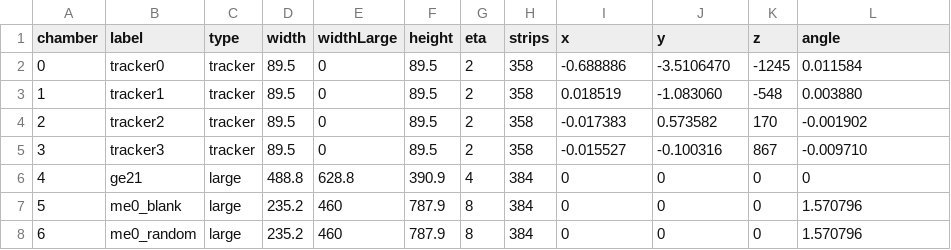
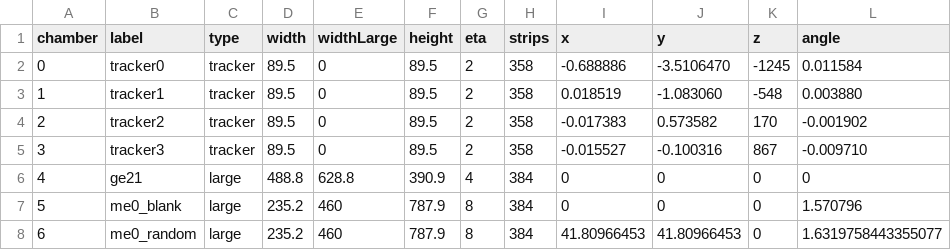
Before and after one commit to antonellopellecchia/test-beam-unpacker, a CSV file: geometry/may2022.csv, drawn as a sheet.

Commit message:
Correct ME0 random position

```diff
--- a/geometry/may2022.csv
+++ b/geometry/may2022.csv
@@ -7,2 +7,2 @@ chamber,label,type,width,widthLarge,height,eta,strips,x,y,z,angle
 5,me0_blank,large,235.2,460,787.9,8,384,0,0,0,1.570796
-6,me0_random,large,235.2,460,787.9,8,384,0,0,0,1.570796
+6,me0_random,large,235.2,460,787.9,8,384,41.80966453,41.80966453,0,1.6319758443355077
```
